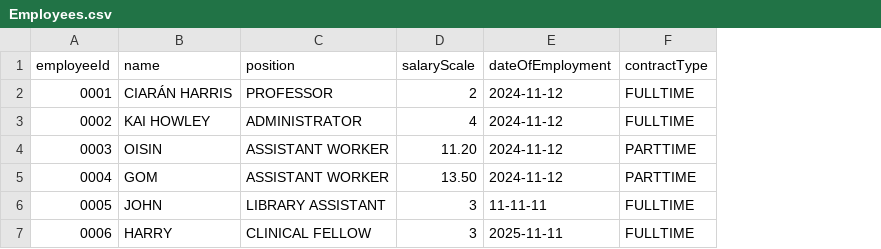
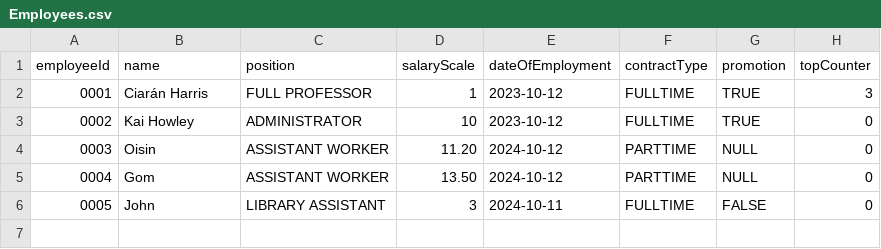
Before and after one commit to 23364092/Object-Oriented-Development-Project, a CSV file: Employees.csv, drawn as a sheet; removed rows and columns are numbered as before the commit, all else as after; the diff names each change by its address in the sheet, - before the commit and + after, or states it on an @@ line.

```diff
--- a/Employees.csv
+++ b/Employees.csv
+column G (promotion), rows 3-6: TRUE | NULL | NULL | FALSE
+column H (topCounter), rows 3-6: all 0
-row 2: 0001 | CIARÁN HARRIS | PROFESSOR | 2 | 2024-11-12 | FULLTIME
+row 2: 0001 | Ciarán Harris | FULL PROFESSOR | 1 | 2023-10-12 | FULLTIME | TRUE | 3
-B3 (name): KAI HOWLEY
+B3 (name): Kai Howley
-D3 (salaryScale): 4
+D3 (salaryScale): 10
-E3 (dateOfEmployment): 2024-11-12
+E3 (dateOfEmployment): 2023-10-12
-B4 (name): OISIN
+B4 (name): Oisin
-E4:E5 (dateOfEmployment): 2024-11-12
+E4:E5 (dateOfEmployment): 2024-10-12
-B5 (name): GOM
+B5 (name): Gom
-B6 (name): JOHN
+B6 (name): John
-E6 (dateOfEmployment): 11-11-11
+E6 (dateOfEmployment): 2024-10-11
-row 7: 0006 | HARRY | CLINICAL FELLOW | 3 | 2025-11-11 | FULLTIME
```
Also changed, not shown: 5 other files.
